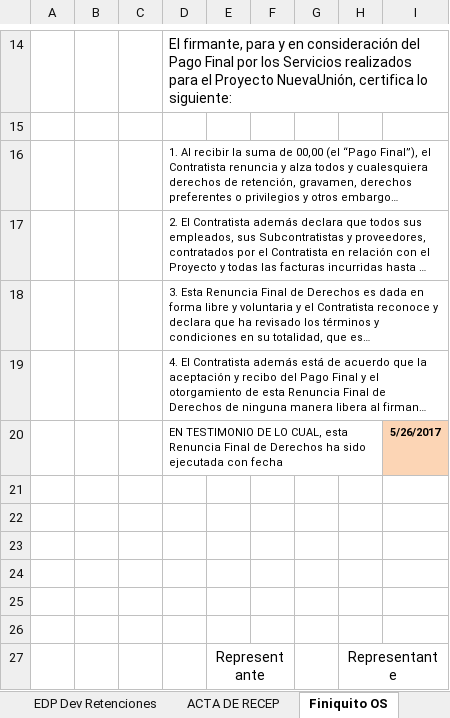
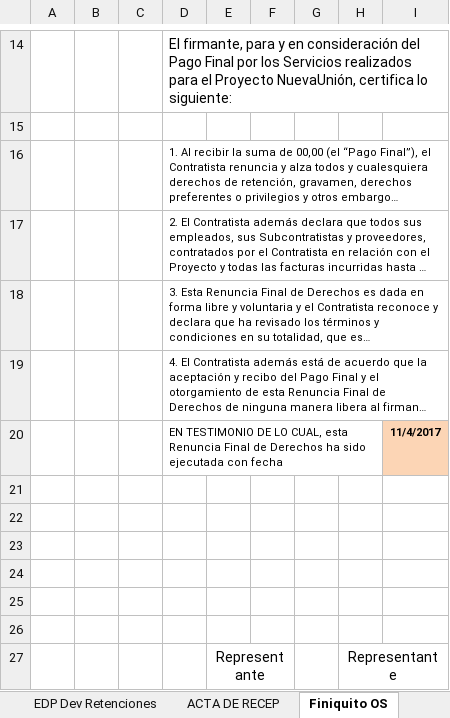
Before and after one commit to Ykharo/tutorial_P3_4, an Excel workbook: DatosEDPCierre_Ctto_OS.xlsm, sheet Finiquito OS, drawn as a sheet; only a part is shown, gaps mark what is left out; long unchanged cells end in …; values as stored, in another font and other column widths than the file's, no borders; charts and pictures not drawn; the diff names each change by its address in the sheet, - before the commit and + after, or states it on an @@ line.

```diff
--- a/DatosEDPCierre_Ctto_OS.xlsm (sheet Finiquito OS)
+++ b/DatosEDPCierre_Ctto_OS.xlsm (sheet Finiquito OS)
-I20: 5/26/2017
+I20: 11/4/2017
```
Also changed, not shown: sheet EDP Dev Retenciones, sheet Caratula EDP Final, sheet ACTA DE RECEP, PowerBI/BD Dash/BD_PDN.xlsx, 25 other files.
